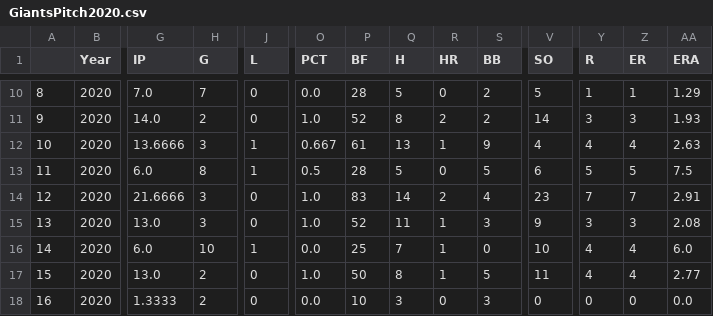
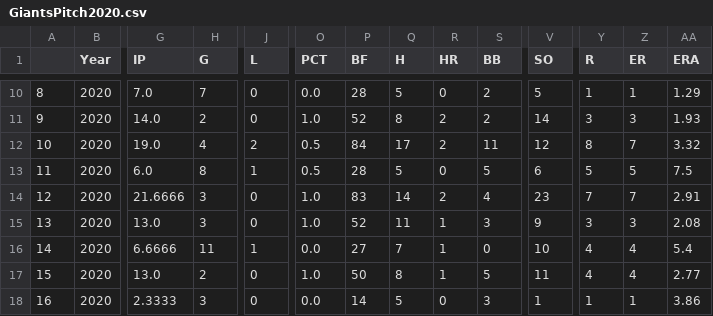
Before and after one commit to Anzodroid/Baseball, a CSV file: GiantsPitch2020.csv, drawn as a sheet; only a part is shown, gaps mark what is left out; the diff covers the shown part only; the diff names each change by its address in the sheet, - before the commit and + after, or states it on an @@ line.

```diff
--- a/GiantsPitch2020.csv
+++ b/GiantsPitch2020.csv
-G12 (IP): 13.6666
+G12 (IP): 19.0
-H12 (G): 3
+H12 (G): 4
-J12 (L): 1
+J12 (L): 2
-O12 (PCT): 0.667
+O12 (PCT): 0.5
-P12 (BF): 61
+P12 (BF): 84
-Q12 (H): 13
+Q12 (H): 17
-R12 (HR): 1
+R12 (HR): 2
-S12 (BB): 9
+S12 (BB): 11
-V12 (SO): 4
+V12 (SO): 12
-Y12 (R): 4
+Y12 (R): 8
-Z12 (ER): 4
+Z12 (ER): 7
-AA12 (ERA): 2.63
+AA12 (ERA): 3.32
-G16 (IP): 6.0
+G16 (IP): 6.6666
-H16 (G): 10
+H16 (G): 11
-P16 (BF): 25
+P16 (BF): 27
-AA16 (ERA): 6.0
+AA16 (ERA): 5.4
-G18 (IP): 1.3333
+G18 (IP): 2.3333
-H18 (G): 2
+H18 (G): 3
-P18 (BF): 10
+P18 (BF): 14
-Q18 (H): 3
+Q18 (H): 5
-V18 (SO): 0
+V18 (SO): 1
-Y18 (R): 0
+Y18 (R): 1
-Z18 (ER): 0
+Z18 (ER): 1
-AA18 (ERA): 0.0
+AA18 (ERA): 3.86
```
Also changed, not shown: 23 edited cells elsewhere in this file.
